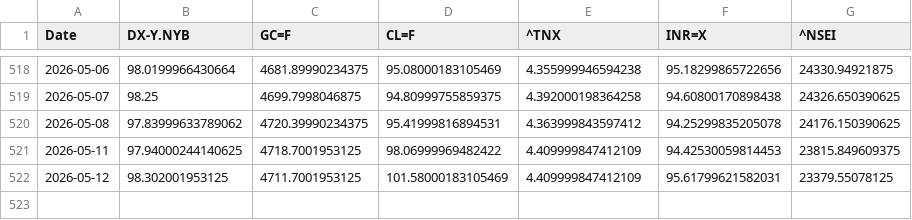
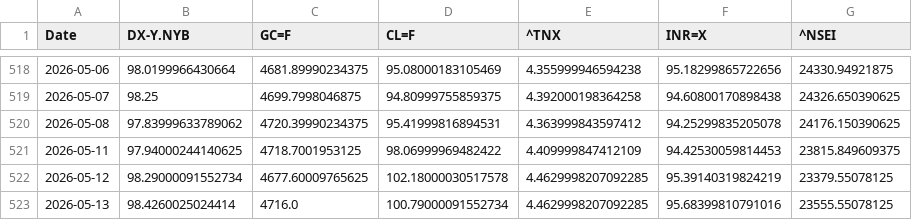
Before and after one commit to rhtjn3-sketch/Stock-Analysis, a CSV file: macro_master.csv, drawn as a sheet; only a part is shown, gaps mark what is left out.

```diff
--- a/macro_master.csv
+++ b/macro_master.csv
@@ -521,2 +521,3 @@ Date,DX-Y.NYB,GC=F,CL=F,^TNX,INR=X,^NSEI
 2026-05-11,97.94000244140625,4718.7001953125,98.06999969482422,4.409999847412109,94.42530059814453,23815.849609375
-2026-05-12,98.302001953125,4711.7001953125,101.58000183105469,4.409999847412109,95.61799621582031,23379.55078125
+2026-05-12,98.29000091552734,4677.60009765625,102.18000030517578,4.4629998207092285,95.39140319824219,23379.55078125
+2026-05-13,98.4260025024414,4716.0,100.79000091552734,4.4629998207092285,95.68399810791016,23555.55078125
```
Also changed, not shown: nifty_indices_master.csv, world_indices_master.csv, 4 other files.
